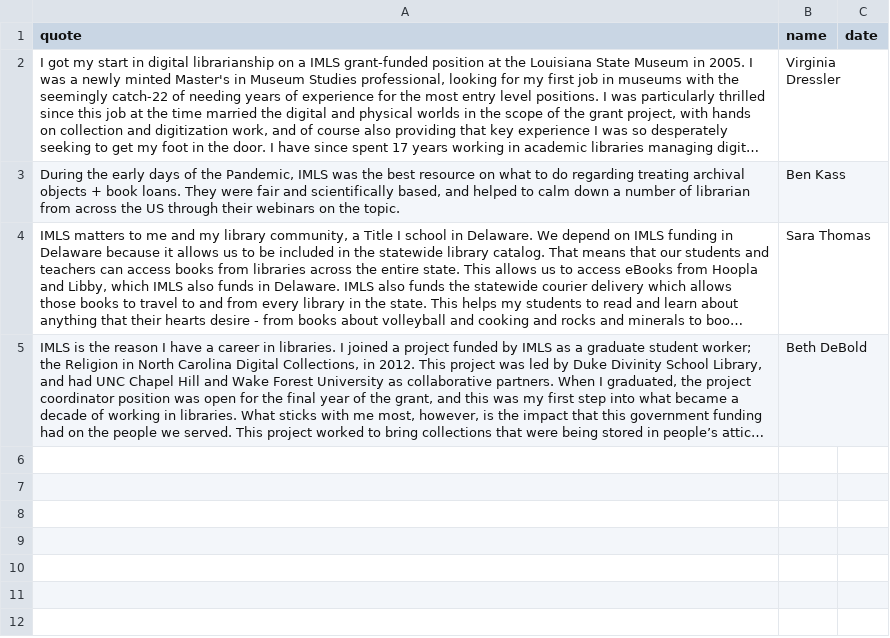
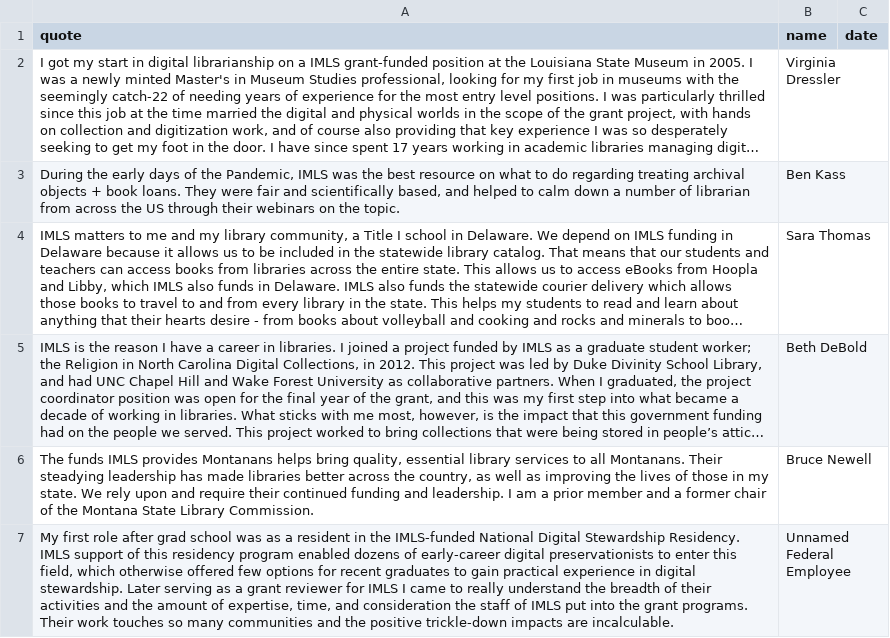
Before and after one commit to IMLS-Matters/imlsmatters, a CSV file: imlsmatters.csv, drawn as a sheet; long unchanged cells end in …; the diff names each change by its address in the sheet, - before the commit and + after, or states it on an @@ line.

Commit message:
Update imlsmatters.csv

```diff
--- a/imlsmatters.csv
+++ b/imlsmatters.csv
+row 6: The funds IMLS provides Montanans helps bring quality, essential library services to all Montanans. Their steadying leadership has made libraries better across the country, as well as improving the lives of those in my state. We rely upon and require their continued funding and leadership. I am a prior member and a former chair of the Montana State Library Commission. | Bruce Newell
+row 7: My first role after grad school was as a resident in the IMLS-funded National Digital Stewardship Residency. IMLS support of this residency program enabled dozens of early-career digital preservationists to enter this field, which otherwise offered few options for recent graduates to gain practical experience in digital stewardship. Later serving as a grant reviewer for IMLS I came to really understand the breadth of their activities and the amount of expertise, time, and consideration the staff of IMLS put into the grant programs. Their work touches so many communities and the positive trickle-down impacts are incalculable. | Unnamed Federal Employee
```
